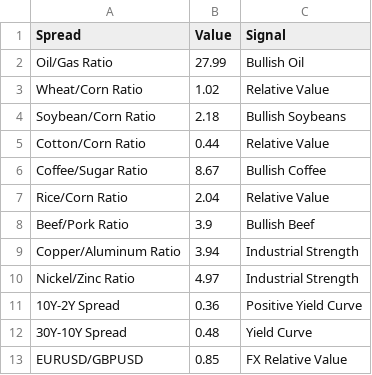
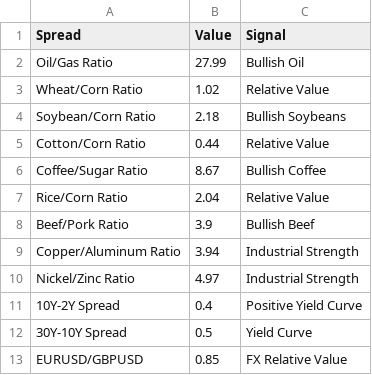
Before and after one commit to Rajatpatyal/Fred_Commodity_Yield, a CSV file: output/macro_spreads.csv, drawn as a sheet.

```diff
--- a/output/macro_spreads.csv
+++ b/output/macro_spreads.csv
@@ -10,4 +10,4 @@ Copper/Aluminum Ratio,3.94,Industrial Strength
 Nickel/Zinc Ratio,4.97,Industrial Strength
-10Y-2Y Spread,0.36,Positive Yield Curve
-30Y-10Y Spread,0.48,Yield Curve
+10Y-2Y Spread,0.4,Positive Yield Curve
+30Y-10Y Spread,0.5,Yield Curve
 EURUSD/GBPUSD,0.85,FX Relative Value
```
Also changed, not shown: output/macro_snapshot.csv, 5 other files.
